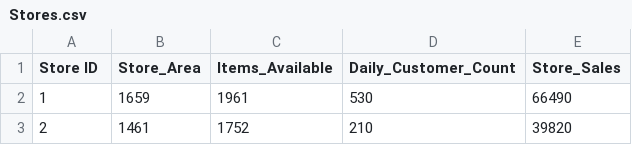
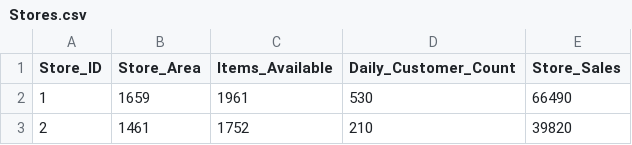
Before and after one commit to jgbyc/DataVis, a CSV file: Stores.csv, drawn as a sheet; only a part is shown.

Commit message:
Update Stores.csv

```diff
--- a/Stores.csv
+++ b/Stores.csv
@@ -1,2 +1,2 @@
-Store ID ,Store_Area,Items_Available,Daily_Customer_Count,Store_Sales
+Store_ID ,Store_Area,Items_Available,Daily_Customer_Count,Store_Sales
 1,1659,1961,530,66490
```
